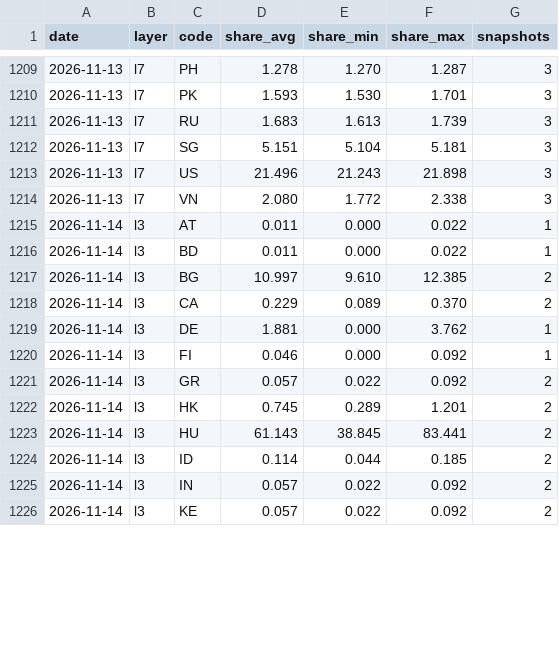
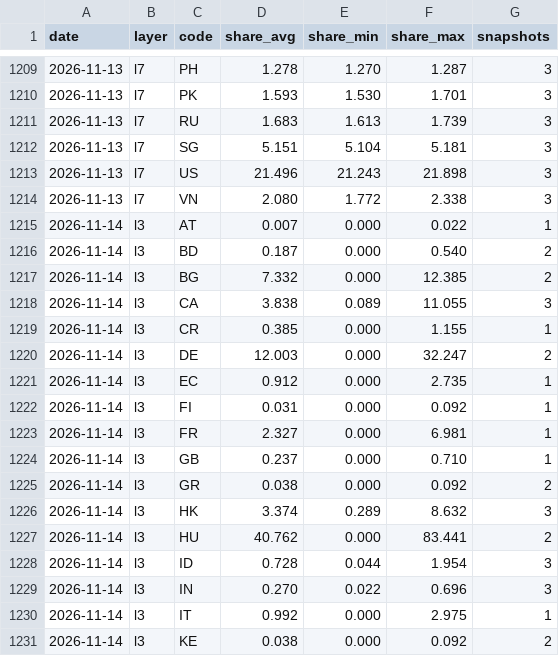
Before and after one commit to kiyo0630-cpu/compass-, a CSV file: attack-map/data/history/daily.csv, drawn as a sheet; only a part is shown, gaps mark what is left out; the diff covers the shown part only.

```diff
--- a/attack-map/data/history/daily.csv
+++ b/attack-map/data/history/daily.csv
@@ -1214,13 +1214,18 @@ date,layer,code,share_avg,share_min,share_max,snapshots
 2026-11-13,l7,VN,2.080,1.772,2.338,3
-2026-11-14,l3,AT,0.011,0.000,0.022,1
-2026-11-14,l3,BD,0.011,0.000,0.022,1
-2026-11-14,l3,BG,10.997,9.610,12.385,2
-2026-11-14,l3,CA,0.229,0.089,0.370,2
-2026-11-14,l3,DE,1.881,0.000,3.762,1
-2026-11-14,l3,FI,0.046,0.000,0.092,1
-2026-11-14,l3,GR,0.057,0.022,0.092,2
-2026-11-14,l3,HK,0.745,0.289,1.201,2
-2026-11-14,l3,HU,61.143,38.845,83.441,2
-2026-11-14,l3,ID,0.114,0.044,0.185,2
-2026-11-14,l3,IN,0.057,0.022,0.092,2
-2026-11-14,l3,KE,0.057,0.022,0.092,2
+2026-11-14,l3,AT,0.007,0.000,0.022,1
+2026-11-14,l3,BD,0.187,0.000,0.540,2
+2026-11-14,l3,BG,7.332,0.000,12.385,2
+2026-11-14,l3,CA,3.838,0.089,11.055,3
+2026-11-14,l3,CR,0.385,0.000,1.155,1
+2026-11-14,l3,DE,12.003,0.000,32.247,2
+2026-11-14,l3,EC,0.912,0.000,2.735,1
+2026-11-14,l3,FI,0.031,0.000,0.092,1
+2026-11-14,l3,FR,2.327,0.000,6.981,1
+2026-11-14,l3,GB,0.237,0.000,0.710,1
+2026-11-14,l3,GR,0.038,0.000,0.092,2
+2026-11-14,l3,HK,3.374,0.289,8.632,3
+2026-11-14,l3,HU,40.762,0.000,83.441,2
+2026-11-14,l3,ID,0.728,0.044,1.954,3
+2026-11-14,l3,IN,0.270,0.022,0.696,3
+2026-11-14,l3,IT,0.992,0.000,2.975,1
+2026-11-14,l3,KE,0.038,0.000,0.092,2
```
Also changed, not shown: 6 added rows and 70 edited cells elsewhere in this file, 4 other files.
